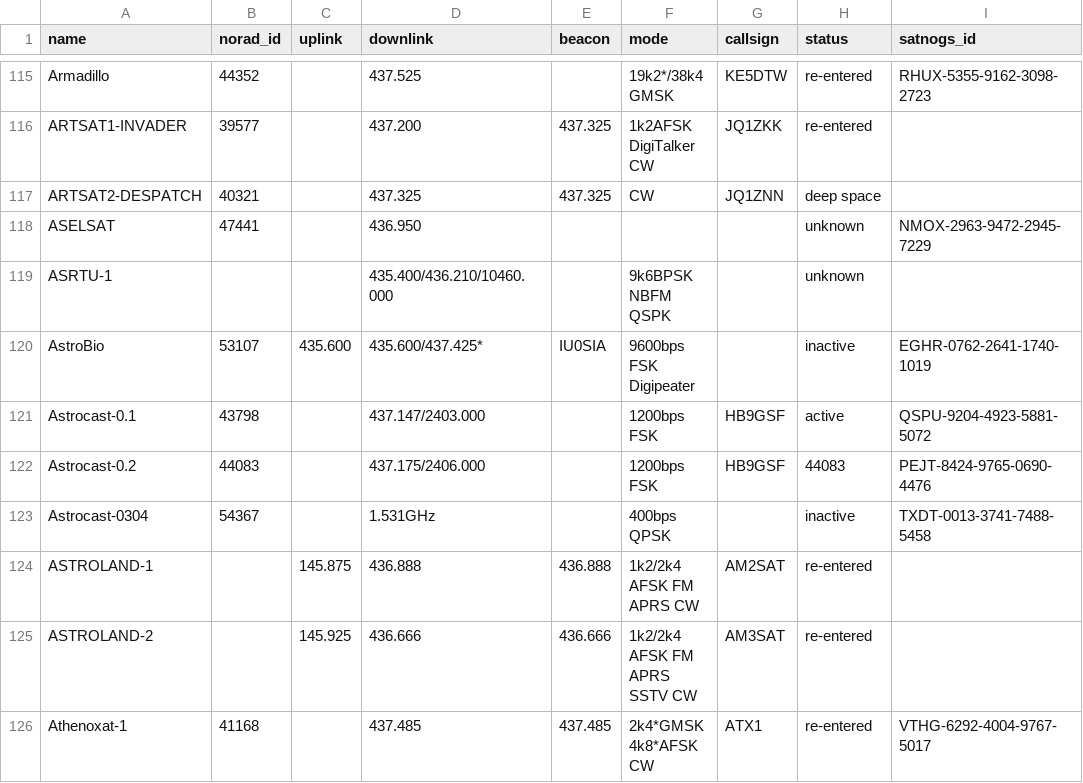
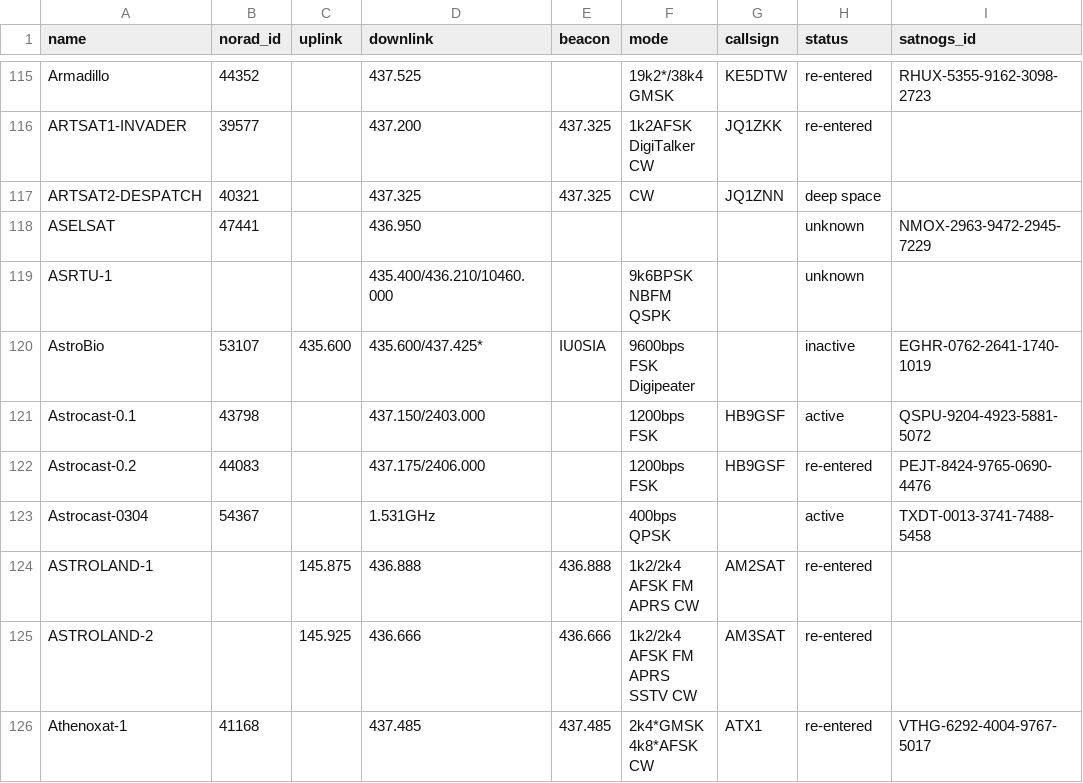
Before and after one commit to maruko8k/amateur-satellite-database, a CSV file: data/amsat-all-frequencies.csv, drawn as a sheet; only a part is shown, gaps mark what is left out.

```diff
--- a/data/amsat-all-frequencies.csv
+++ b/data/amsat-all-frequencies.csv
@@ -120,5 +120,5 @@ ASRTU-1,,,435.400/436.210/10460.000,,9k6BPSK NBFM QSPK,,unknown,
 AstroBio,53107,435.600,435.600/437.425*,IU0SIA,9600bps FSK Digipeater,,inactive,EGHR-0762-2641-1740-1019
-Astrocast-0.1,43798,,437.147/2403.000,,1200bps FSK,HB9GSF,active,QSPU-9204-4923-5881-5072
-Astrocast-0.2,44083,,437.175/2406.000,,1200bps FSK,HB9GSF,44083,PEJT-8424-9765-0690-4476
-Astrocast-0304,54367,,1.531GHz,,400bps QPSK,,inactive,TXDT-0013-3741-7488-5458
+Astrocast-0.1,43798,,437.150/2403.000,,1200bps FSK,HB9GSF,active,QSPU-9204-4923-5881-5072
+Astrocast-0.2,44083,,437.175/2406.000,,1200bps FSK,HB9GSF,re-entered,PEJT-8424-9765-0690-4476
+Astrocast-0304,54367,,1.531GHz,,400bps QPSK,,active,TXDT-0013-3741-7488-5458
 ASTROLAND-1,,145.875,436.888,436.888,1k2/2k4 AFSK FM APRS CW,AM2SAT,re-entered,
```
Also changed, not shown: data/amsat-active-frequencies.csv, 2 other files.
